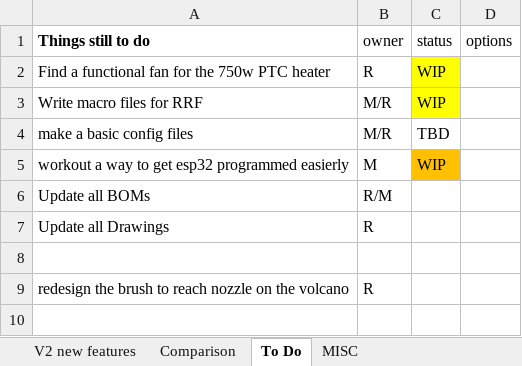
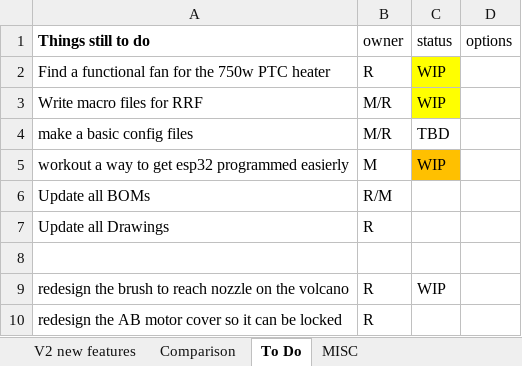
Before and after one commit to RoyBerntsenDesign/Project-Valkyrie, an Excel workbook: V2 BETA/BOM/Valkyrie V2 HT100 Build Guide Beta.xlsx, sheet To Do, drawn as a sheet; values as stored, in another font and other column widths than the file's, no borders; the diff names each change by its address in the sheet, - before the commit and + after, or states it on an @@ line.

```diff
--- a/V2 BETA/BOM/Valkyrie V2 HT100 Build Guide Beta.xlsx (sheet To Do)
+++ b/V2 BETA/BOM/Valkyrie V2 HT100 Build Guide Beta.xlsx (sheet To Do)
-C9 (status): (empty)
+C9 (status): WIP
+row 10: redesign the AB motor cover so it can be locked | R
```
Also changed, not shown: V2 BETA/DOCUMENT LIBRARY/Chamber Heater Data.xlsx.
